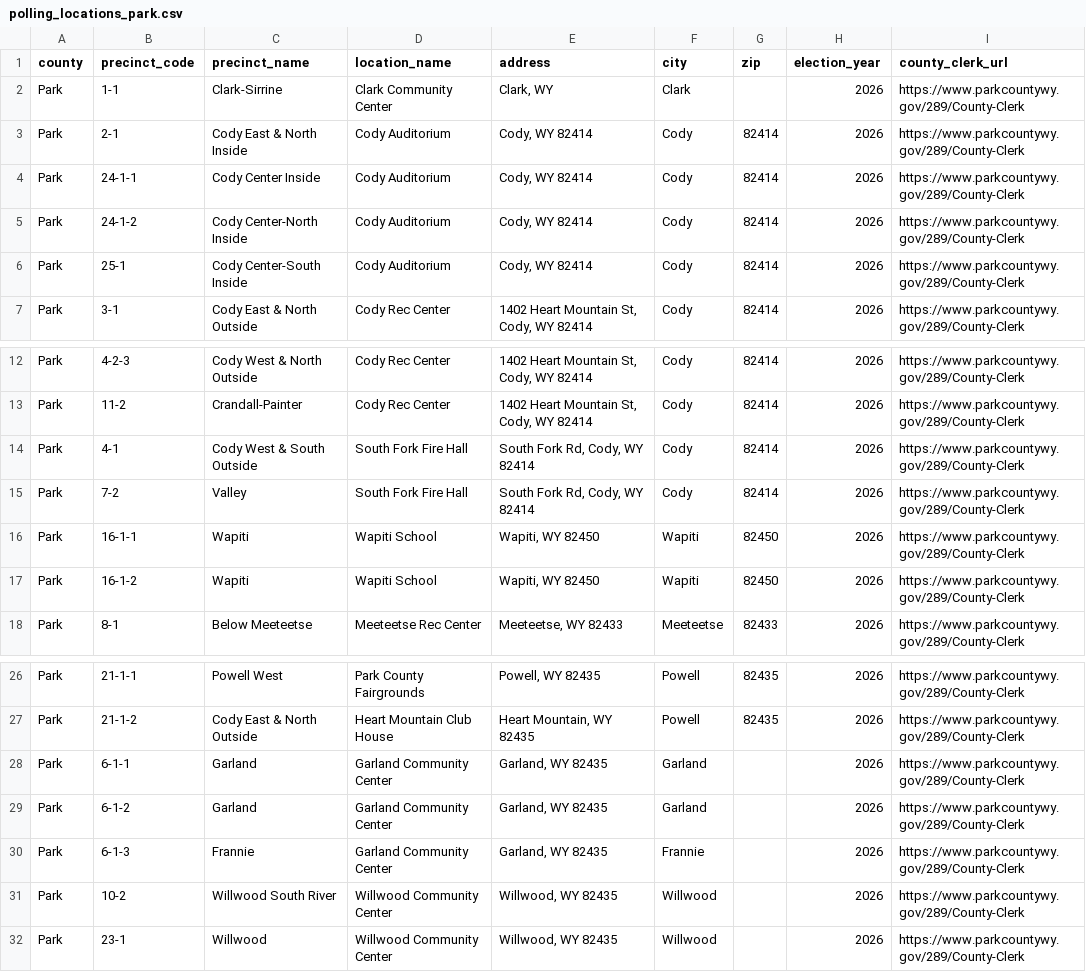
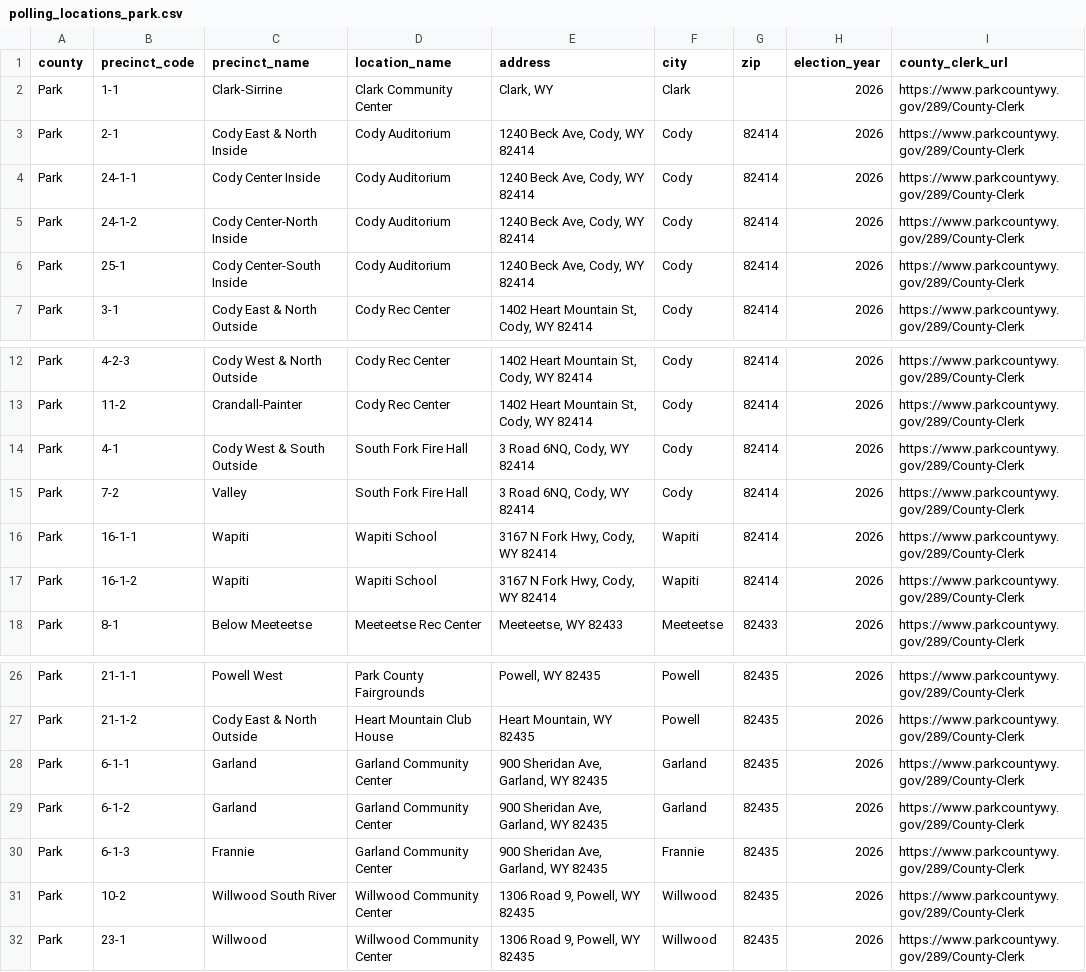
Before and after one commit to anchorskov/skovgard2026, a CSV file: Candidates/db/seed/polling_locations_park.csv, drawn as a sheet; only a part is shown, gaps mark what is left out.

```diff
--- a/Candidates/db/seed/polling_locations_park.csv
+++ b/Candidates/db/seed/polling_locations_park.csv
@@ -2,6 +2,6 @@ county,precinct_code,precinct_name,location_name,address,city,zip,election_year,
 Park,1-1,Clark-Sirrine,Clark Community Center,"Clark, WY",Clark,,2026,https://www.parkcountywy.gov/289/County-Clerk
-Park,2-1,Cody East & North Inside,Cody Auditorium,"Cody, WY 82414",Cody,82414,2026,https://www.parkcountywy.gov/289/County-Clerk
-Park,24-1-1,Cody Center Inside,Cody Auditorium,"Cody, WY 82414",Cody,82414,2026,https://www.parkcountywy.gov/289/County-Clerk
-Park,24-1-2,Cody Center-North Inside,Cody Auditorium,"Cody, WY 82414",Cody,82414,2026,https://www.parkcountywy.gov/289/County-Clerk
-Park,25-1,Cody Center-South Inside,Cody Auditorium,"Cody, WY 82414",Cody,82414,2026,https://www.parkcountywy.gov/289/County-Clerk
+Park,2-1,Cody East & North Inside,Cody Auditorium,"1240 Beck Ave, Cody, WY 82414",Cody,82414,2026,https://www.parkcountywy.gov/289/County-Clerk
+Park,24-1-1,Cody Center Inside,Cody Auditorium,"1240 Beck Ave, Cody, WY 82414",Cody,82414,2026,https://www.parkcountywy.gov/289/County-Clerk
+Park,24-1-2,Cody Center-North Inside,Cody Auditorium,"1240 Beck Ave, Cody, WY 82414",Cody,82414,2026,https://www.parkcountywy.gov/289/County-Clerk
+Park,25-1,Cody Center-South Inside,Cody Auditorium,"1240 Beck Ave, Cody, WY 82414",Cody,82414,2026,https://www.parkcountywy.gov/289/County-Clerk
 Park,3-1,Cody East & North Outside,Cody Rec Center,"1402 Heart Mountain St, Cody, WY 82414",Cody,82414,2026,https://www.parkcountywy.gov/289/County-Clerk
@@ -13,6 +13,6 @@ Park,4-2-3,Cody West & North Outside,Cody Rec Center,"1402 Heart Mountain St, Co
 Park,11-2,Crandall-Painter,Cody Rec Center,"1402 Heart Mountain St, Cody, WY 82414",Cody,82414,2026,https://www.parkcountywy.gov/289/County-Clerk
-Park,4-1,Cody West & South Outside,South Fork Fire Hall,"South Fork Rd, Cody, WY 82414",Cody,82414,2026,https://www.parkcountywy.gov/289/County-Clerk
-Park,7-2,Valley,South Fork Fire Hall,"South Fork Rd, Cody, WY 82414",Cody,82414,2026,https://www.parkcountywy.gov/289/County-Clerk
-Park,16-1-1,Wapiti,Wapiti School,"Wapiti, WY 82450",Wapiti,82450,2026,https://www.parkcountywy.gov/289/County-Clerk
-Park,16-1-2,Wapiti,Wapiti School,"Wapiti, WY 82450",Wapiti,82450,2026,https://www.parkcountywy.gov/289/County-Clerk
+Park,4-1,Cody West & South Outside,South Fork Fire Hall,"3 Road 6NQ, Cody, WY 82414",Cody,82414,2026,https://www.parkcountywy.gov/289/County-Clerk
+Park,7-2,Valley,South Fork Fire Hall,"3 Road 6NQ, Cody, WY 82414",Cody,82414,2026,https://www.parkcountywy.gov/289/County-Clerk
+Park,16-1-1,Wapiti,Wapiti School,"3167 N Fork Hwy, Cody, WY 82414",Wapiti,82414,2026,https://www.parkcountywy.gov/289/County-Clerk
+Park,16-1-2,Wapiti,Wapiti School,"3167 N Fork Hwy, Cody, WY 82414",Wapiti,82414,2026,https://www.parkcountywy.gov/289/County-Clerk
 Park,8-1,Below Meeteetse,Meeteetse Rec Center,"Meeteetse, WY 82433",Meeteetse,82433,2026,https://www.parkcountywy.gov/289/County-Clerk
@@ -27,6 +27,6 @@ Park,21-1-1,Powell West,Park County Fairgrounds,"Powell, WY 82435",Powell,82435,
 Park,21-1-2,Cody East & North Outside,Heart Mountain Club House,"Heart Mountain, WY 82435",Powell,82435,2026,https://www.parkcountywy.gov/289/County-Clerk
-Park,6-1-1,Garland,Garland Community Center,"Garland, WY 82435",Garland,,2026,https://www.parkcountywy.gov/289/County-Clerk
-Park,6-1-2,Garland,Garland Community Center,"Garland, WY 82435",Garland,,2026,https://www.parkcountywy.gov/289/County-Clerk
-Park,6-1-3,Frannie,Garland Community Center,"Garland, WY 82435",Frannie,,2026,https://www.parkcountywy.gov/289/County-Clerk
-Park,10-2,Willwood South River,Willwood Community Center,"Willwood, WY 82435",Willwood,,2026,https://www.parkcountywy.gov/289/County-Clerk
-Park,23-1,Willwood,Willwood Community Center,"Willwood, WY 82435",Willwood,,2026,https://www.parkcountywy.gov/289/County-Clerk
+Park,6-1-1,Garland,Garland Community Center,"900 Sheridan Ave, Garland, WY 82435",Garland,82435,2026,https://www.parkcountywy.gov/289/County-Clerk
+Park,6-1-2,Garland,Garland Community Center,"900 Sheridan Ave, Garland, WY 82435",Garland,82435,2026,https://www.parkcountywy.gov/289/County-Clerk
+Park,6-1-3,Frannie,Garland Community Center,"900 Sheridan Ave, Garland, WY 82435",Frannie,82435,2026,https://www.parkcountywy.gov/289/County-Clerk
+Park,10-2,Willwood South River,Willwood Community Center,"1306 Road 9, Powell, WY 82435",Willwood,82435,2026,https://www.parkcountywy.gov/289/County-Clerk
+Park,23-1,Willwood,Willwood Community Center,"1306 Road 9, Powell, WY 82435",Willwood,82435,2026,https://www.parkcountywy.gov/289/County-Clerk
```
Also changed, not shown: 2 other files.
